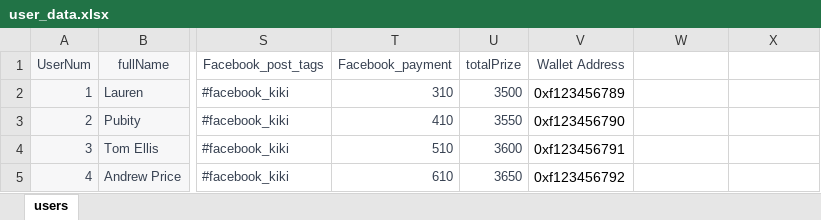
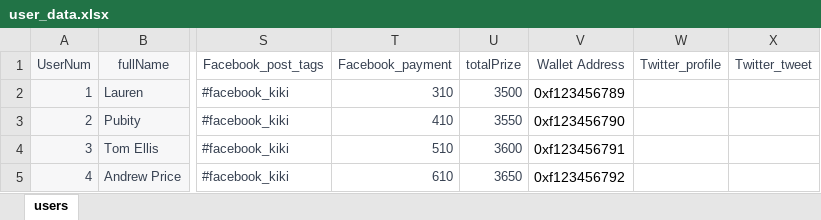
Before and after one commit to hadi14250/kiki-bot, an Excel workbook: user_data.xlsx, sheet users, drawn as a sheet; only a part is shown, gaps mark what is left out; values as stored, in another font and other column widths than the file's, no borders; the diff names each change by its address in the sheet, - before the commit and + after, or states it on an @@ line.

Commit message:
added threading for twitter fetches

```diff
--- a/user_data.xlsx (sheet users)
+++ b/user_data.xlsx (sheet users)
-W1: (empty)
+W1: Twitter_profile
-X1: (empty)
+X1: Twitter_tweet
```
Also changed, not shown: 2 other files.
